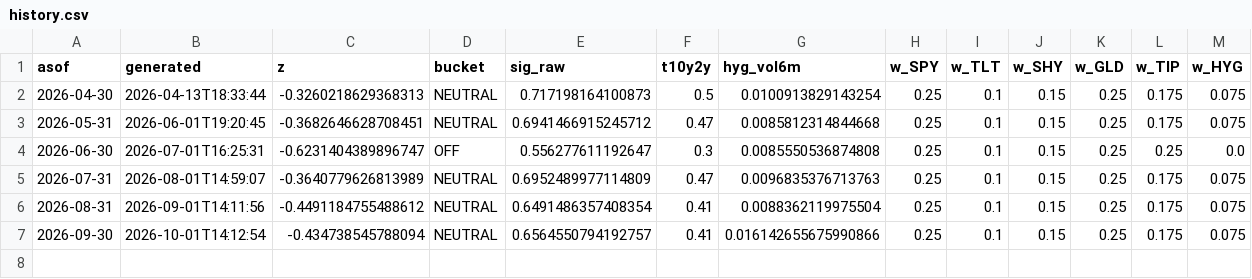
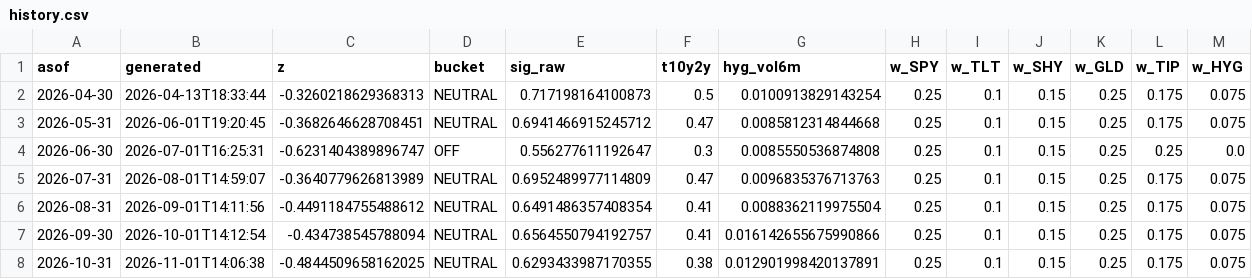
Before and after one commit to toddaerickson/cma-dashboard, a CSV file: docs/history.csv, drawn as a sheet.

```diff
--- a/docs/history.csv
+++ b/docs/history.csv
@@ -7 +7,2 @@ asof,generated,z,bucket,sig_raw,t10y2y,hyg_vol6m,w_SPY,w_TLT,w_SHY,w_GLD,w_TIP,w
 2026-09-30,2026-10-01T14:12:54,-0.434738545788094,NEUTRAL,0.6564550794192757,0.41,0.016142655675990866,0.25,0.1,0.15,0.25,0.175,0.075
+2026-10-31,2026-11-01T14:06:38,-0.4844509658162025,NEUTRAL,0.6293433987170355,0.38,0.012901998420137891,0.25,0.1,0.15,0.25,0.175,0.075
```
Also changed, not shown: docs/cma_latest.csv, 4 other files.
